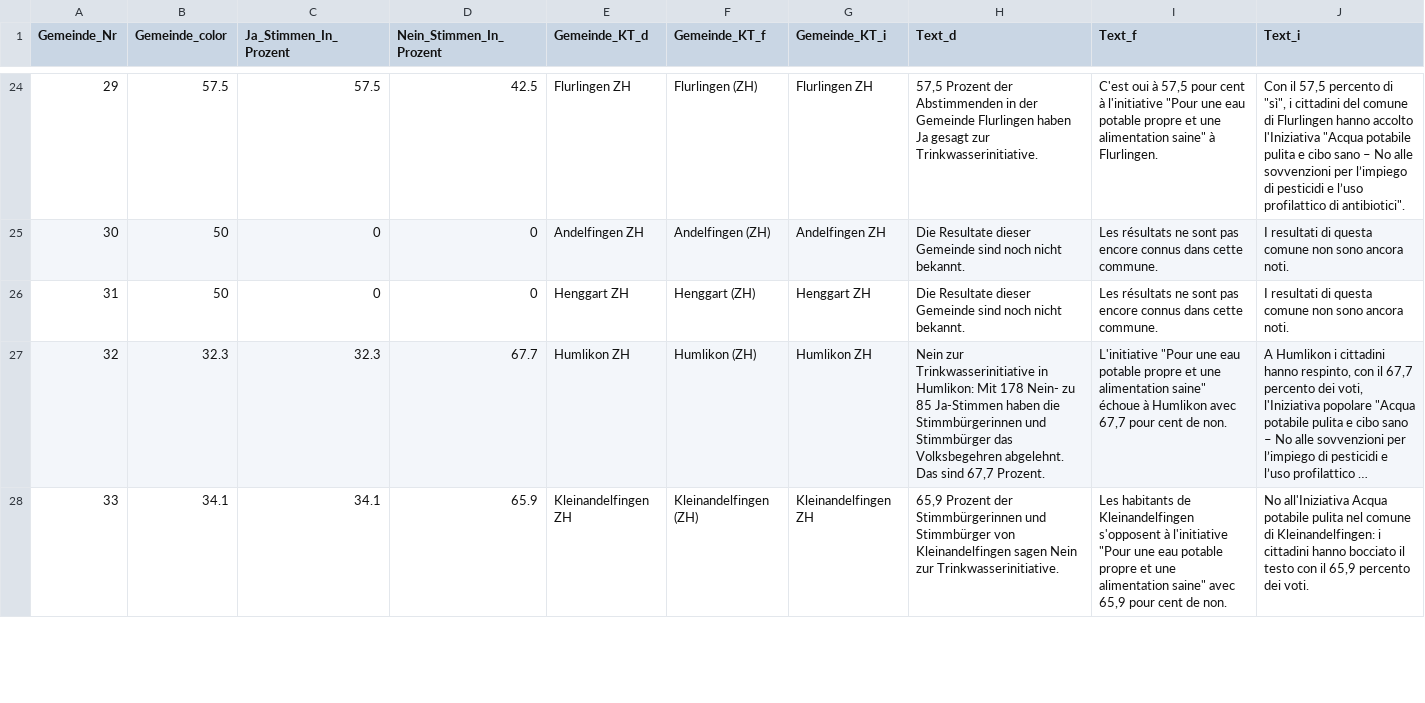
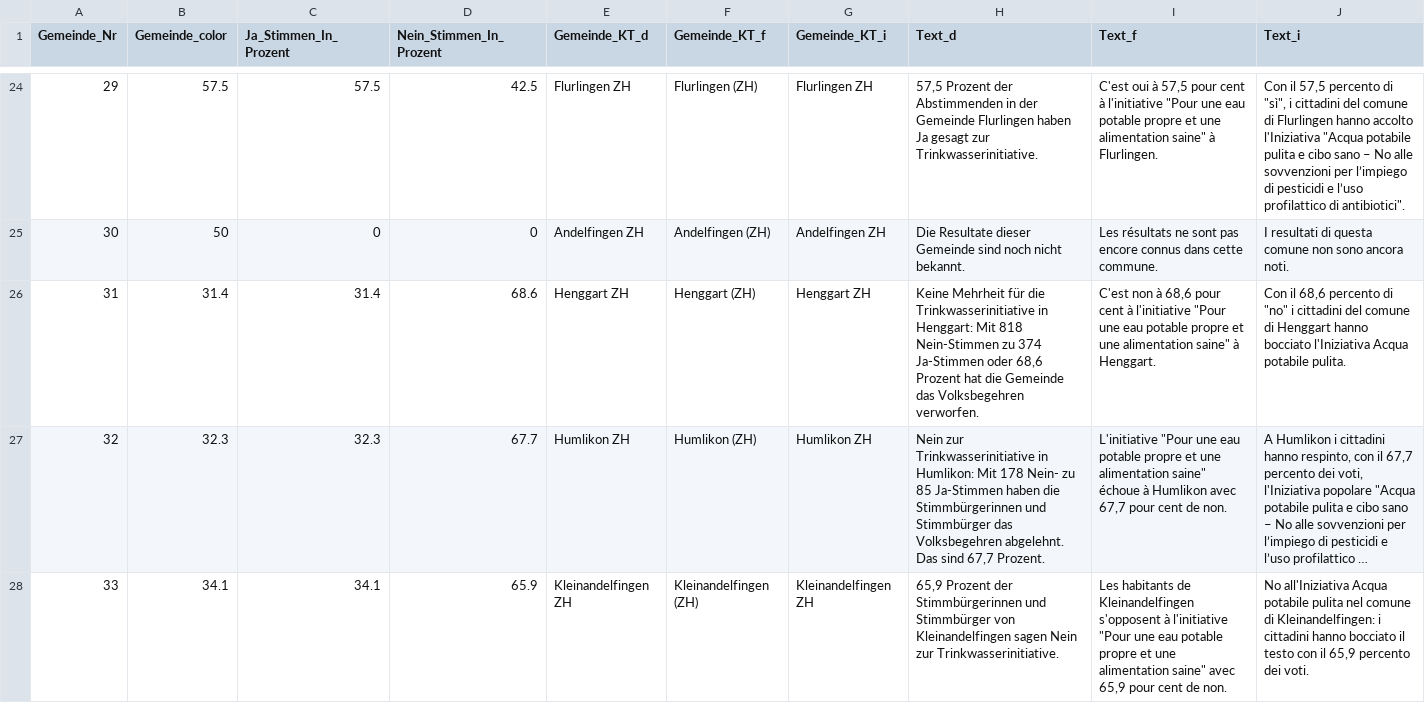
Before and after one commit to awp-finanznachrichten/lena_juni2021, a CSV file: Output/Trinkwasser_dw.csv, drawn as a sheet; only a part is shown, gaps mark what is left out; long unchanged cells end in …; the diff covers the shown part only; the diff names each change by its address in the sheet, - before the commit and + after, or states it on an @@ line.

```diff
--- a/Output/Trinkwasser_dw.csv
+++ b/Output/Trinkwasser_dw.csv
-B26 (Gemeinde_color): 50
+B26 (Gemeinde_color): 31.4
-C26 (Ja_Stimmen_In_Prozent): 0
+C26 (Ja_Stimmen_In_Prozent): 31.4
-D26 (Nein_Stimmen_In_Prozent): 0
+D26 (Nein_Stimmen_In_Prozent): 68.6
-H26 (Text_d): Die Resultate dieser Gemeinde sind noch nicht bekannt.
+H26 (Text_d): Keine Mehrheit für die Trinkwasserinitiative in Henggart: Mit 818 Nein-Stimmen zu 374 Ja-Stimmen oder 68,6 Prozent hat die Gemeinde das Volksbegehren verworfen.
-I26 (Text_f): Les résultats ne sont pas encore connus dans cette commune.
+I26 (Text_f): C'est non à 68,6 pour cent à l'initiative "Pour une eau potable propre et une alimentation saine" à Henggart.
-J26 (Text_i): I resultati di questa comune non sono ancora noti.
+J26 (Text_i): Con il 68,6 percento di "no" i cittadini del comune di Henggart hanno bocciato l'Iniziativa Acqua potabile pulita.
```
Also changed, not shown: 48 edited cells elsewhere in this file, Output/CO2_dw.csv, Output/Covid-19_dw.csv, 14 other files.
